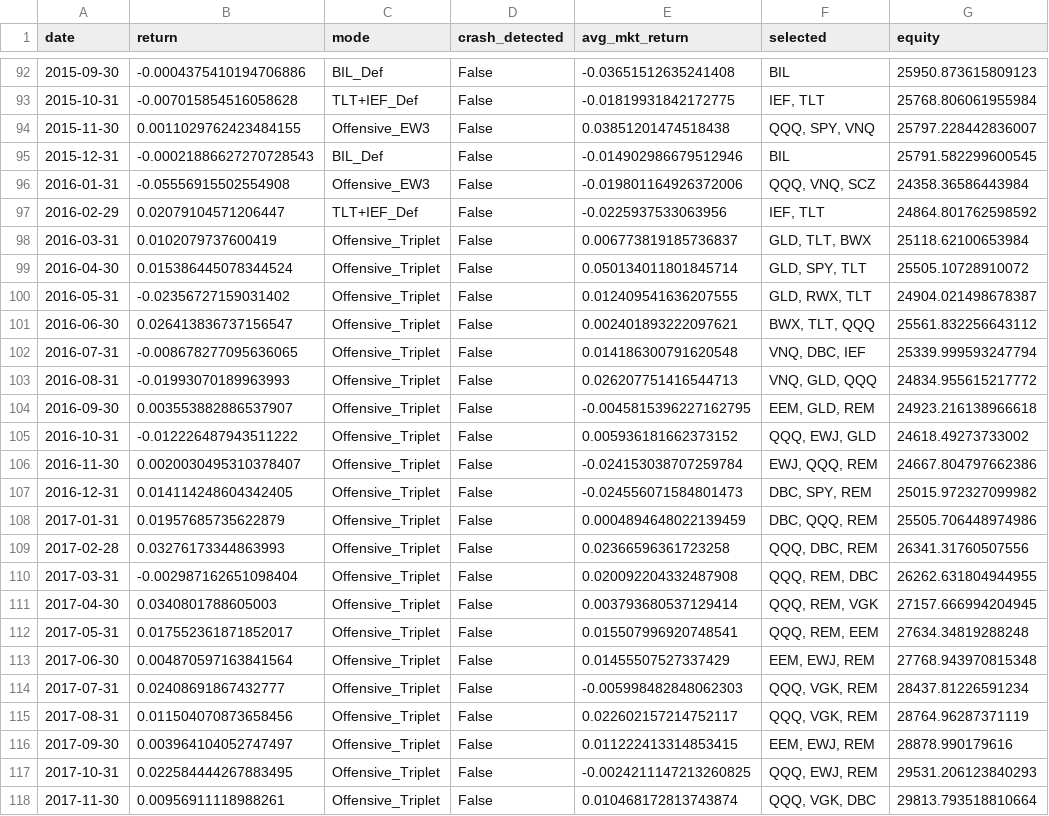
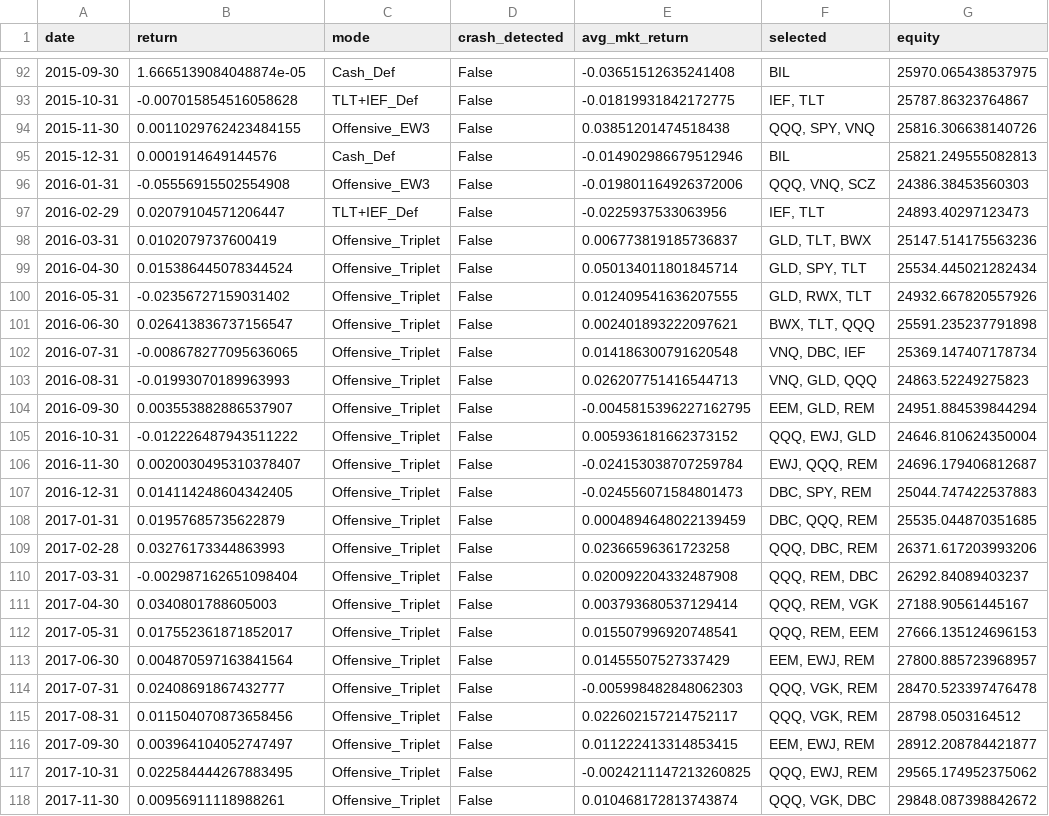
Before and after one commit to ignasigarciamartine-arch/systematic-taa-paper, a CSV file: data/outputs/s36_monthly_returns.csv, drawn as a sheet; only a part is shown, gaps mark what is left out; the diff covers the shown part only; the diff names each change by its address in the sheet, - before the commit and + after, or states it on an @@ line.

```diff
--- a/data/outputs/s36_monthly_returns.csv
+++ b/data/outputs/s36_monthly_returns.csv
-B92 (return): -0.0004375410194706886
+B92 (return): 1.6665139084048874e-05
-C92 (mode): BIL_Def
+C92 (mode): Cash_Def
-G92 (equity): 25950.873615809123
+G92 (equity): 25970.065438537975
-G93 (equity): 25768.806061955984
+G93 (equity): 25787.86323764867
-G94 (equity): 25797.228442836007
+G94 (equity): 25816.306638140726
-B95 (return): -0.00021886627270728543
+B95 (return): 0.0001914649144576
-C95 (mode): BIL_Def
+C95 (mode): Cash_Def
-G95 (equity): 25791.582299600545
+G95 (equity): 25821.249555082813
-G96 (equity): 24358.36586443984
+G96 (equity): 24386.38453560303
-G97 (equity): 24864.801762598592
+G97 (equity): 24893.40297123473
-G98 (equity): 25118.62100653984
+G98 (equity): 25147.514175563236
-G99 (equity): 25505.10728910072
+G99 (equity): 25534.445021282434
-G100 (equity): 24904.021498678387
+G100 (equity): 24932.667820557926
-G101 (equity): 25561.832256643112
+G101 (equity): 25591.235237791898
-G102 (equity): 25339.999593247794
+G102 (equity): 25369.147407178734
-G103 (equity): 24834.955615217772
+G103 (equity): 24863.52249275823
-G104 (equity): 24923.216138966618
+G104 (equity): 24951.884539844294
-G105 (equity): 24618.49273733002
+G105 (equity): 24646.810624350004
-G106 (equity): 24667.804797662386
+G106 (equity): 24696.179406812687
-G107 (equity): 25015.972327099982
+G107 (equity): 25044.747422537883
-G108 (equity): 25505.706448974986
+G108 (equity): 25535.044870351685
-G109 (equity): 26341.31760507556
+G109 (equity): 26371.617203993206
-G110 (equity): 26262.631804944955
+G110 (equity): 26292.84089403237
-G111 (equity): 27157.666994204945
+G111 (equity): 27188.90561445167
-G112 (equity): 27634.34819288248
+G112 (equity): 27666.135124696153
-G113 (equity): 27768.943970815348
+G113 (equity): 27800.885723968957
-G114 (equity): 28437.81226591234
+G114 (equity): 28470.523397476478
-G115 (equity): 28764.96287371119
+G115 (equity): 28798.0503164512
-G116 (equity): 28878.990179616
+G116 (equity): 28912.208784421877
-G117 (equity): 29531.206123840293
+G117 (equity): 29565.174952375062
-G118 (equity): 29813.793518810664
+G118 (equity): 29848.087398842672
```
Also changed, not shown: 158 edited cells elsewhere in this file, data/outputs/s36_allocation_log.csv, data/outputs/s36_equity_curve.csv, 35 other files.
